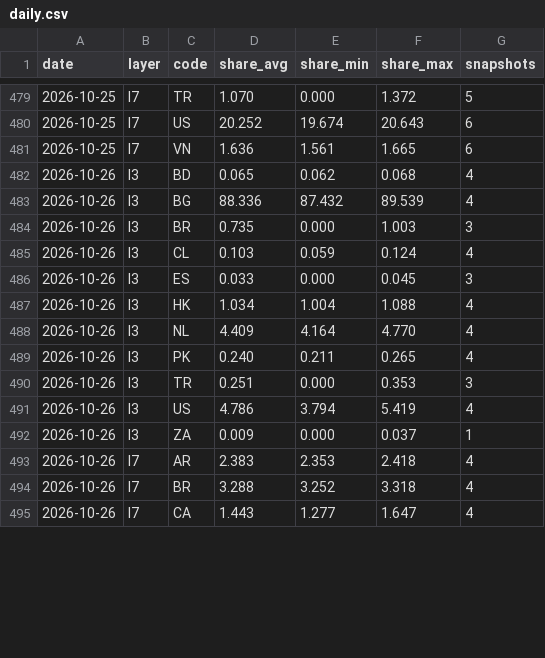
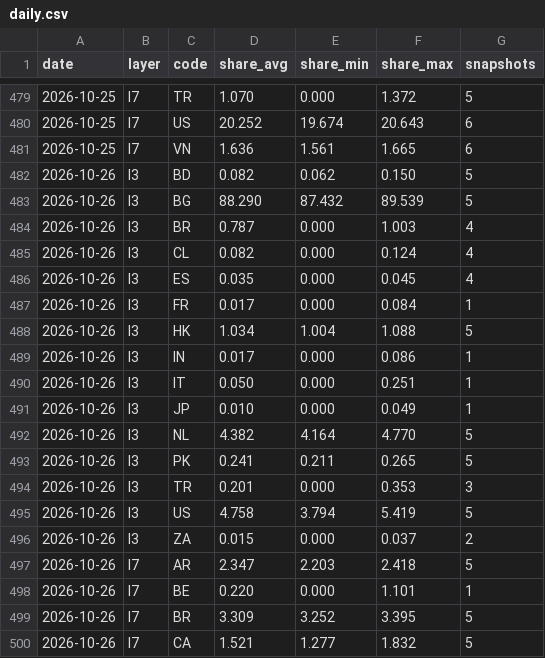
Before and after one commit to kiyo0630-cpu/compass-, a CSV file: attack-map/data/history/daily.csv, drawn as a sheet; only a part is shown, gaps mark what is left out; the diff covers the shown part only.

```diff
--- a/attack-map/data/history/daily.csv
+++ b/attack-map/data/history/daily.csv
@@ -481,15 +481,20 @@ date,layer,code,share_avg,share_min,share_max,snapshots
 2026-10-25,l7,VN,1.636,1.561,1.665,6
-2026-10-26,l3,BD,0.065,0.062,0.068,4
-2026-10-26,l3,BG,88.336,87.432,89.539,4
-2026-10-26,l3,BR,0.735,0.000,1.003,3
-2026-10-26,l3,CL,0.103,0.059,0.124,4
-2026-10-26,l3,ES,0.033,0.000,0.045,3
-2026-10-26,l3,HK,1.034,1.004,1.088,4
-2026-10-26,l3,NL,4.409,4.164,4.770,4
-2026-10-26,l3,PK,0.240,0.211,0.265,4
-2026-10-26,l3,TR,0.251,0.000,0.353,3
-2026-10-26,l3,US,4.786,3.794,5.419,4
-2026-10-26,l3,ZA,0.009,0.000,0.037,1
-2026-10-26,l7,AR,2.383,2.353,2.418,4
-2026-10-26,l7,BR,3.288,3.252,3.318,4
-2026-10-26,l7,CA,1.443,1.277,1.647,4
+2026-10-26,l3,BD,0.082,0.062,0.150,5
+2026-10-26,l3,BG,88.290,87.432,89.539,5
+2026-10-26,l3,BR,0.787,0.000,1.003,4
+2026-10-26,l3,CL,0.082,0.000,0.124,4
+2026-10-26,l3,ES,0.035,0.000,0.045,4
+2026-10-26,l3,FR,0.017,0.000,0.084,1
+2026-10-26,l3,HK,1.034,1.004,1.088,5
+2026-10-26,l3,IN,0.017,0.000,0.086,1
+2026-10-26,l3,IT,0.050,0.000,0.251,1
+2026-10-26,l3,JP,0.010,0.000,0.049,1
+2026-10-26,l3,NL,4.382,4.164,4.770,5
+2026-10-26,l3,PK,0.241,0.211,0.265,5
+2026-10-26,l3,TR,0.201,0.000,0.353,3
+2026-10-26,l3,US,4.758,3.794,5.419,5
+2026-10-26,l3,ZA,0.015,0.000,0.037,2
+2026-10-26,l7,AR,2.347,2.203,2.418,5
+2026-10-26,l7,BE,0.220,0.000,1.101,1
+2026-10-26,l7,BR,3.309,3.252,3.395,5
+2026-10-26,l7,CA,1.521,1.277,1.832,5
```
Also changed, not shown: 46 edited cells elsewhere in this file, 4 other files.
